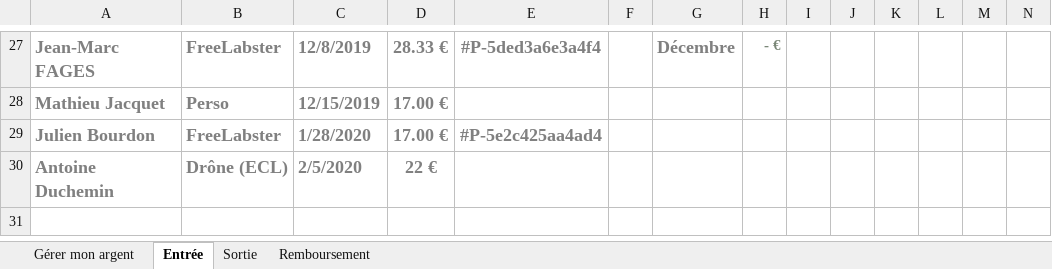
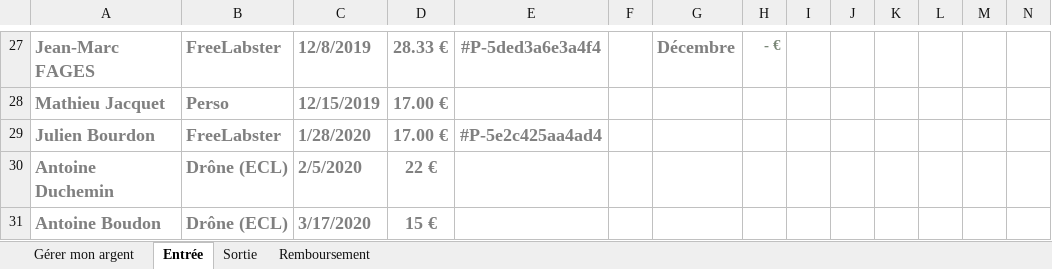
Before and after one commit to PoussinSgeg/HujaTech, an Excel workbook: COMPTA/Compta.xlsx, sheet Entrée, drawn as a sheet; only a part is shown, gaps mark what is left out; values as stored, in another font and other column widths than the file's, no borders; table styles not drawn; rows hold the shown columns only; the diff names each change by its address in the sheet, - before the commit and + after, or states it on an @@ line.

Commit message:
Compta PE Drone

```diff
--- a/COMPTA/Compta.xlsx (sheet Entrée)
+++ b/COMPTA/Compta.xlsx (sheet Entrée)
+row 31: Antoine Boudon | Drône (ECL) | 3/17/2020 | 15 €
```
Also changed, not shown: charts or pictures, 1 other file.
